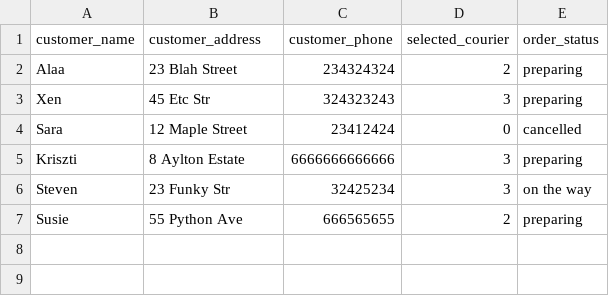
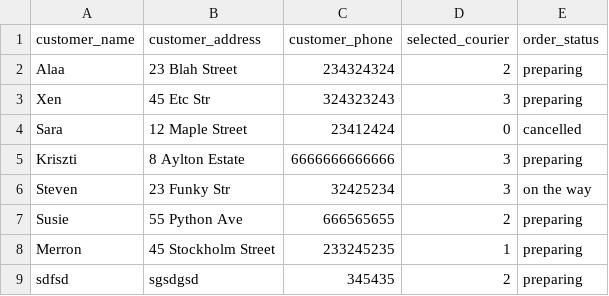
Before and after one commit to morphy418/mini-project, a CSV file: data/orders.csv, drawn as a sheet.

```diff
--- a/data/orders.csv
+++ b/data/orders.csv
@@ -7 +7,3 @@ Steven,23 Funky Str,32425234,3,on the way
 Susie,55 Python Ave,666565655,2,preparing
+Merron,45 Stockholm Street,233245235,1,preparing
+sdfsd,sgsdgsd,345435,2,preparing
```
Also changed, not shown: 3 other files.
